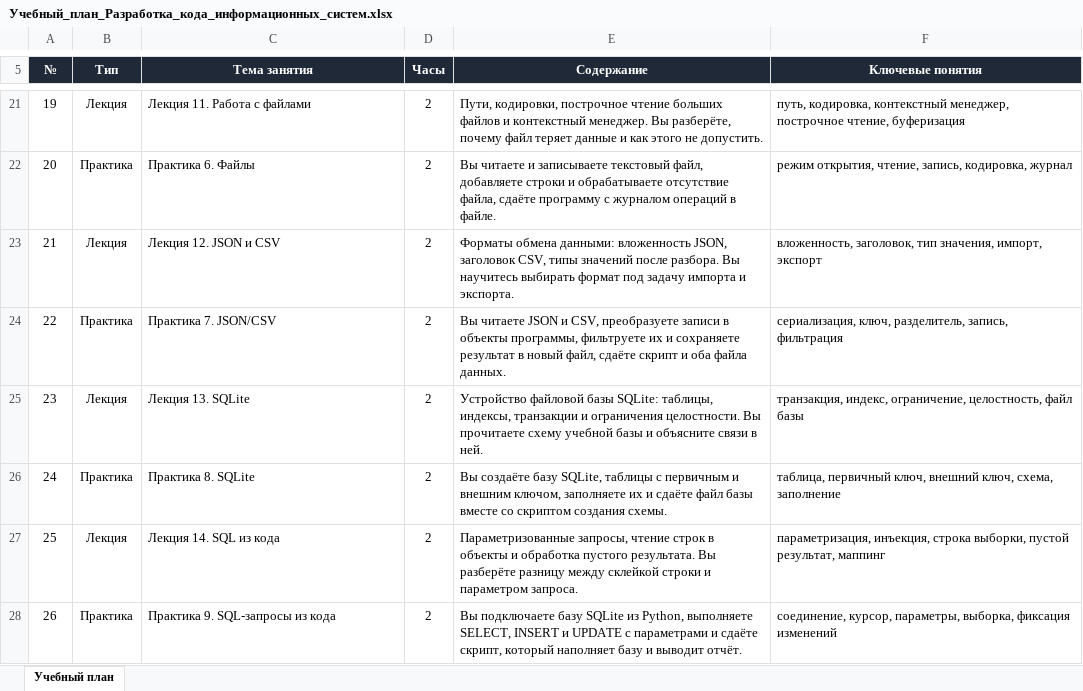
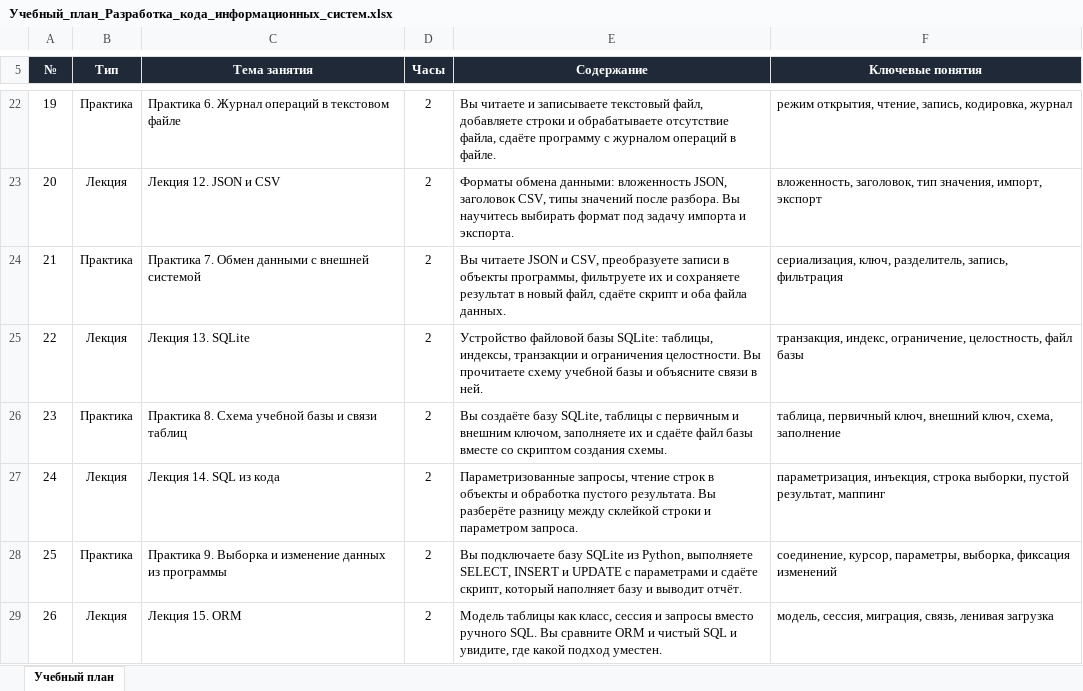
Before and after one commit to d1m40fficial/MDK.06.03, an Excel workbook: courses/3/is-code/dist/Учебный_план_Разработка_кода_информационных_систем.xlsx, sheet Учебный план, drawn as a sheet; only a part is shown, gaps mark what is left out; values as stored, in another font and other column widths than the file's, no borders; addresses are those after the commit; the diff covers the shown part only; the diff names each change by its address in the sheet, - before the commit and + after, or states it on an @@ line.

```diff
--- a/courses/3/is-code/dist/Учебный_план_Разработка_кода_информационных_систем.xlsx (sheet Учебный план)
+++ b/courses/3/is-code/dist/Учебный_план_Разработка_кода_информационных_систем.xlsx (sheet Учебный план)
-B22 (Тип): Лекция
+B22 (Тип): Практика
-C22 (Тема занятия): Лекция 11. Работа с файлами
+C22 (Тема занятия): Практика 6. Журнал операций в текстовом файле
-E22 (Содержание): Пути, кодировки, построчное чтение больших файлов и контекстный менеджер. Вы разберёте, почему файл теряет данные и как этого не допустить.
+E22 (Содержание): Вы читаете и записываете текстовый файл, добавляете строки и обрабатываете отсутствие файла, сдаёте программу с журналом операций в файле.
-F22 (Ключевые понятия): путь, кодировка, контекстный менеджер, построчное чтение, буферизация
+F22 (Ключевые понятия): режим открытия, чтение, запись, кодировка, журнал
-B23 (Тип): Практика
+B23 (Тип): Лекция
-C23 (Тема занятия): Практика 6. Файлы
+C23 (Тема занятия): Лекция 12. JSON и CSV
-E23 (Содержание): Вы читаете и записываете текстовый файл, добавляете строки и обрабатываете отсутствие файла, сдаёте программу с журналом операций в файле.
+E23 (Содержание): Форматы обмена данными: вложенность JSON, заголовок CSV, типы значений после разбора. Вы научитесь выбирать формат под задачу импорта и экспорта.
-F23 (Ключевые понятия): режим открытия, чтение, запись, кодировка, журнал
+F23 (Ключевые понятия): вложенность, заголовок, тип значения, импорт, экспорт
-B24 (Тип): Лекция
+B24 (Тип): Практика
-C24 (Тема занятия): Лекция 12. JSON и CSV
+C24 (Тема занятия): Практика 7. Обмен данными с внешней системой
-E24 (Содержание): Форматы обмена данными: вложенность JSON, заголовок CSV, типы значений после разбора. Вы научитесь выбирать формат под задачу импорта и экспорта.
+E24 (Содержание): Вы читаете JSON и CSV, преобразуете записи в объекты программы, фильтруете их и сохраняете результат в новый файл, сдаёте скрипт и оба файла данных.
-F24 (Ключевые понятия): вложенность, заголовок, тип значения, импорт, экспорт
+F24 (Ключевые понятия): сериализация, ключ, разделитель, запись, фильтрация
-B25 (Тип): Практика
+B25 (Тип): Лекция
-C25 (Тема занятия): Практика 7. JSON/CSV
+C25 (Тема занятия): Лекция 13. SQLite
-E25 (Содержание): Вы читаете JSON и CSV, преобразуете записи в объекты программы, фильтруете их и сохраняете результат в новый файл, сдаёте скрипт и оба файла данных.
+E25 (Содержание): Устройство файловой базы SQLite: таблицы, индексы, транзакции и ограничения целостности. Вы прочитаете схему учебной базы и объясните связи в ней.
-F25 (Ключевые понятия): сериализация, ключ, разделитель, запись, фильтрация
+F25 (Ключевые понятия): транзакция, индекс, ограничение, целостность, файл базы
-B26 (Тип): Лекция
+B26 (Тип): Практика
-C26 (Тема занятия): Лекция 13. SQLite
+C26 (Тема занятия): Практика 8. Схема учебной базы и связи таблиц
-E26 (Содержание): Устройство файловой базы SQLite: таблицы, индексы, транзакции и ограничения целостности. Вы прочитаете схему учебной базы и объясните связи в ней.
+E26 (Содержание): Вы создаёте базу SQLite, таблицы с первичным и внешним ключом, заполняете их и сдаёте файл базы вместе со скриптом создания схемы.
-F26 (Ключевые понятия): транзакция, индекс, ограничение, целостность, файл базы
+F26 (Ключевые понятия): таблица, первичный ключ, внешний ключ, схема, заполнение
-B27 (Тип): Практика
+B27 (Тип): Лекция
-C27 (Тема занятия): Практика 8. SQLite
+C27 (Тема занятия): Лекция 14. SQL из кода
-E27 (Содержание): Вы создаёте базу SQLite, таблицы с первичным и внешним ключом, заполняете их и сдаёте файл базы вместе со скриптом создания схемы.
+E27 (Содержание): Параметризованные запросы, чтение строк в объекты и обработка пустого результата. Вы разберёте разницу между склейкой строки и параметром запроса.
-F27 (Ключевые понятия): таблица, первичный ключ, внешний ключ, схема, заполнение
+F27 (Ключевые понятия): параметризация, инъекция, строка выборки, пустой результат, маппинг
-B28 (Тип): Лекция
+B28 (Тип): Практика
-C28 (Тема занятия): Лекция 14. SQL из кода
+C28 (Тема занятия): Практика 9. Выборка и изменение данных из программы
-E28 (Содержание): Параметризованные запросы, чтение строк в объекты и обработка пустого результата. Вы разберёте разницу между склейкой строки и параметром запроса.
+E28 (Содержание): Вы подключаете базу SQLite из Python, выполняете SELECT, INSERT и UPDATE с параметрами и сдаёте скрипт, который наполняет базу и выводит отчёт.
-F28 (Ключевые понятия): параметризация, инъекция, строка выборки, пустой результат, маппинг
+F28 (Ключевые понятия): соединение, курсор, параметры, выборка, фиксация изменений
-B29 (Тип): Практика
+B29 (Тип): Лекция
-C29 (Тема занятия): Практика 9. SQL-запросы из кода
+C29 (Тема занятия): Лекция 15. ORM
-E29 (Содержание): Вы подключаете базу SQLite из Python, выполняете SELECT, INSERT и UPDATE с параметрами и сдаёте скрипт, который наполняет базу и выводит отчёт.
+E29 (Содержание): Модель таблицы как класс, сессия и запросы вместо ручного SQL. Вы сравните ORM и чистый SQL и увидите, где какой подход уместен.
-F29 (Ключевые понятия): соединение, курсор, параметры, выборка, фиксация изменений
+F29 (Ключевые понятия): модель, сессия, миграция, связь, ленивая загрузка
```
Also changed, not shown: 3 added rows, 2 removed rows and 47 edited cells elsewhere in this sheet, docs/3/is-code/Учебный_план_Разработка_кода_информационных_систем.xlsx, 3 other files.
